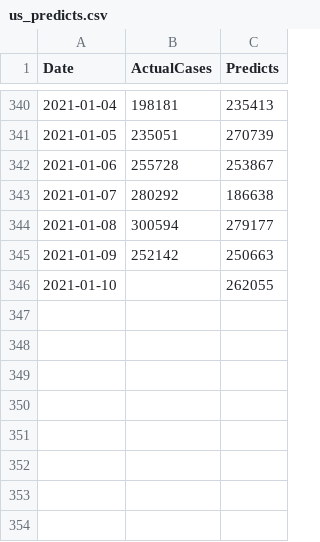
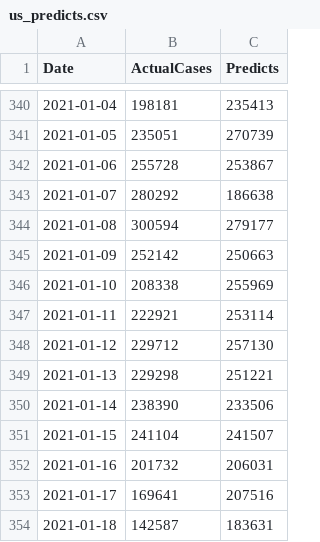
Before and after one commit to AC2005/covid-forecast, a CSV file: output/us_predicts.csv, drawn as a sheet; only a part is shown, gaps mark what is left out.

```diff
--- a/output/us_predicts.csv
+++ b/output/us_predicts.csv
@@ -345,2 +345,10 @@ Date,ActualCases,Predicts
 2021-01-09,252142,250663
-2021-01-10,,262055
+2021-01-10,208338,255969
+2021-01-11,222921,253114
+2021-01-12,229712,257130
+2021-01-13,229298,251221
+2021-01-14,238390,233506
+2021-01-15,241104,241507
+2021-01-16,201732,206031
+2021-01-17,169641,207516
+2021-01-18,142587,183631
```
Also changed, not shown: output/ca_predicts.csv, output/sc_predicts.csv, 5 other files.
